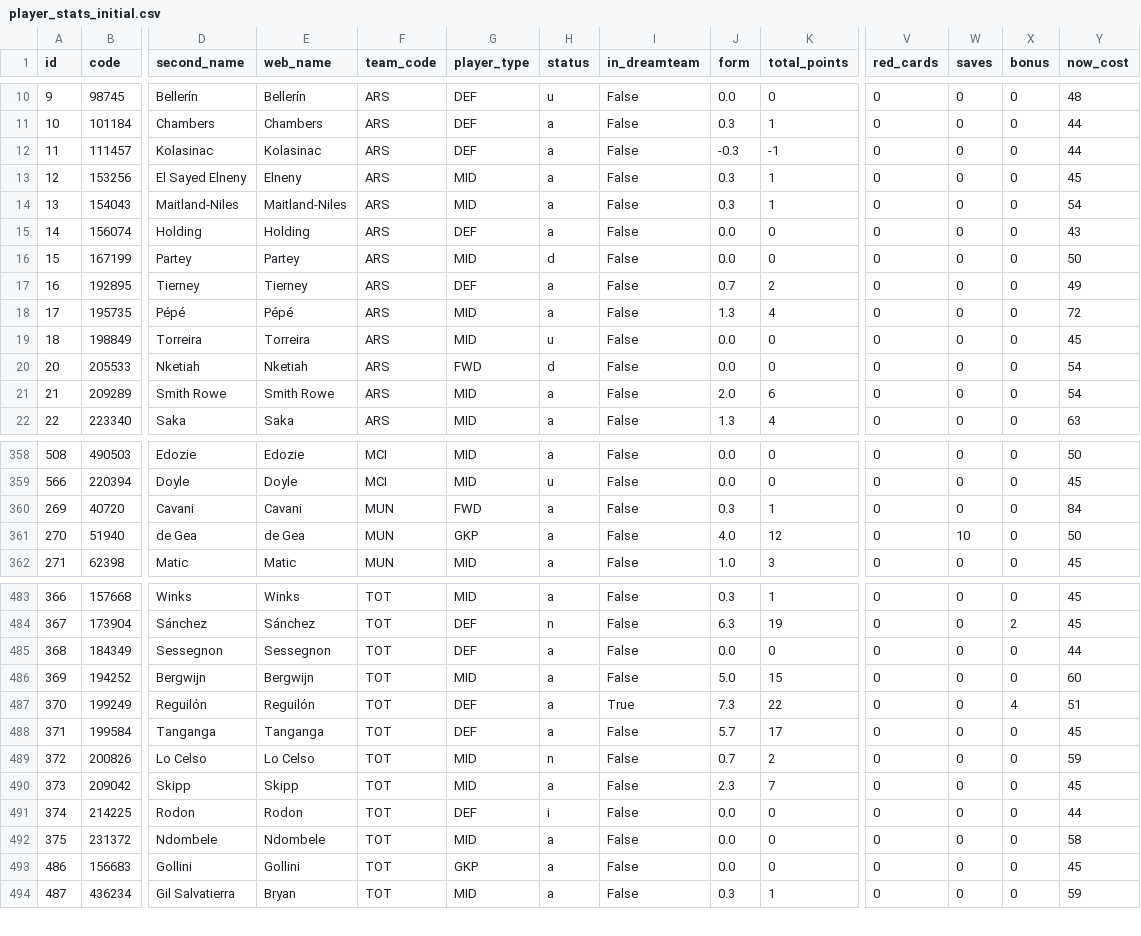
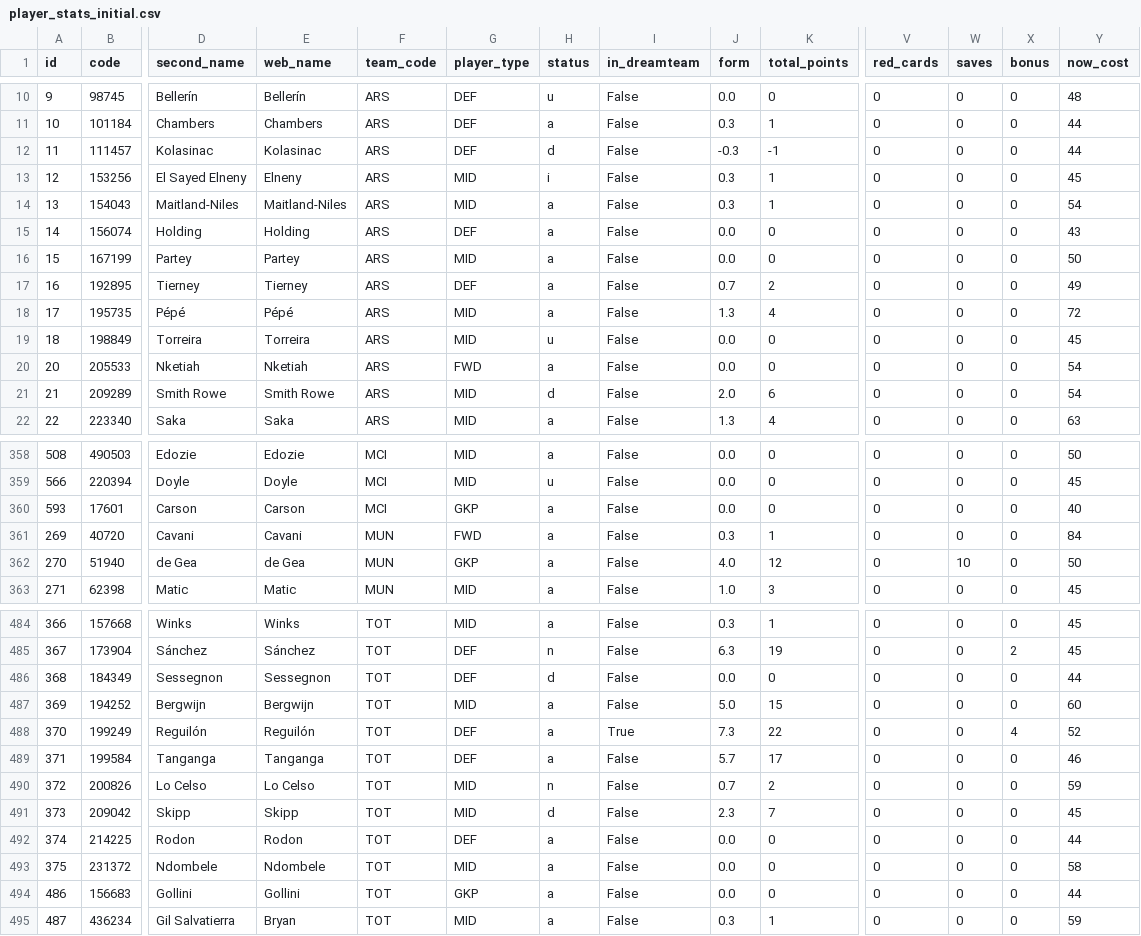
Before and after one commit to kunjmehta/fpl-teammaker-heroku, a CSV file: static/player_stats_initial.csv, drawn as a sheet; only a part is shown, gaps mark what is left out; addresses are those after the commit; rows hold the shown columns only; the diff covers the shown part only; the diff names each change by its address in the sheet, - before the commit and + after, or states it on an @@ line.

Commit message:
Update player roster

```diff
--- a/static/player_stats_initial.csv
+++ b/static/player_stats_initial.csv
-H12 (status): a
+H12 (status): d
-H13 (status): a
+H13 (status): i
-H16 (status): d
+H16 (status): a
-H20 (status): d
+H20 (status): a
-H21 (status): a
+H21 (status): d
+row 360: 593 | 17601 | Carson | Carson | MCI | GKP | a | False | 0.0 | 0 | 0 | 0 | 0 | 40
-H486 (status): a
+H486 (status): d
-Y488 (now_cost): 51
+Y488 (now_cost): 52
-Y489 (now_cost): 45
+Y489 (now_cost): 46
-H491 (status): a
+H491 (status): d
-H492 (status): i
+H492 (status): a
-Y494 (now_cost): 45
+Y494 (now_cost): 44
```
Also changed, not shown: 44 edited cells elsewhere in this file, 1 other file.
